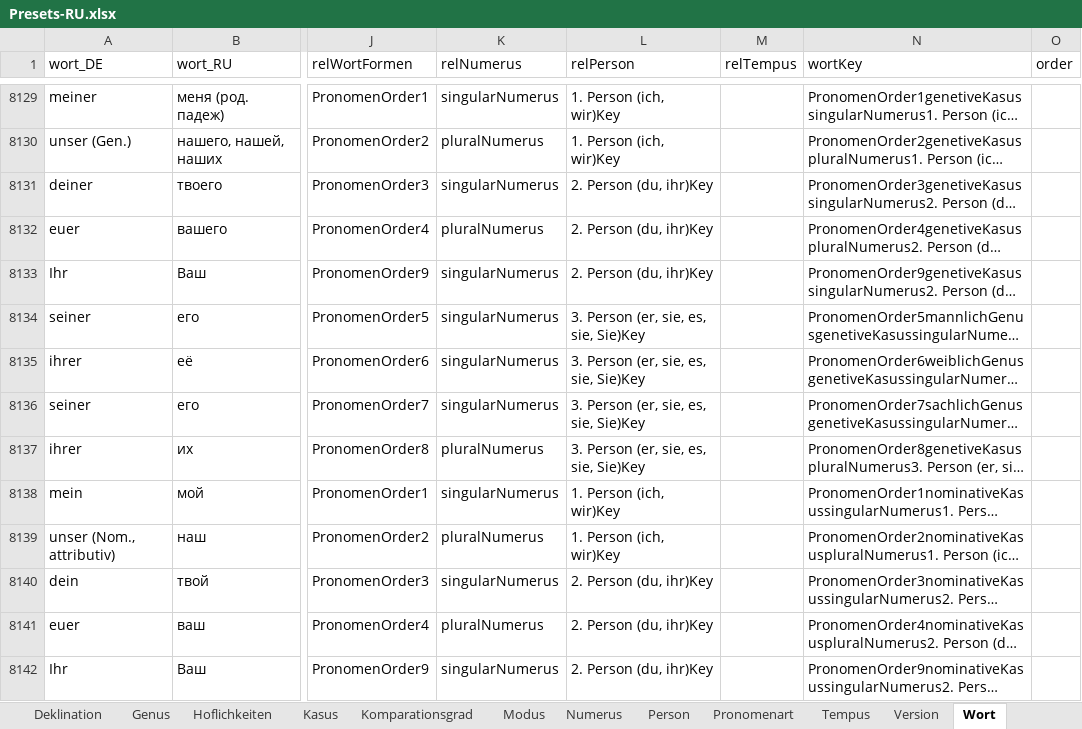
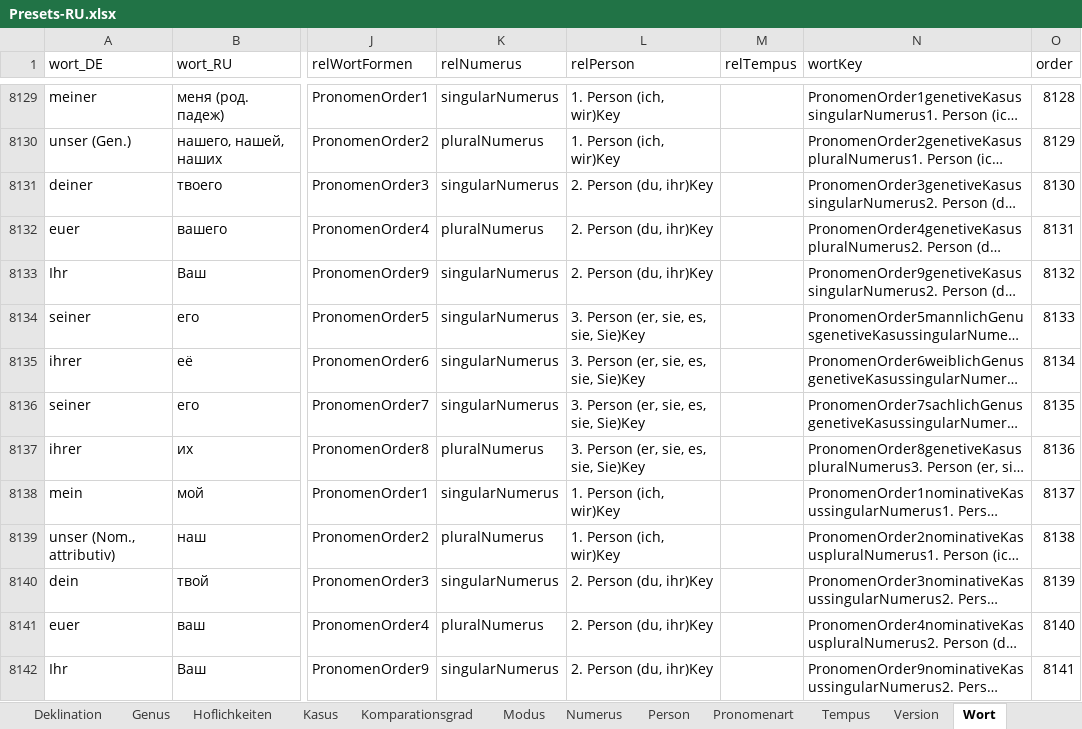
Before and after one commit to AdvancedResearches/AutoLehrer, an Excel workbook: Presets preparation/Presets-RU.xlsx, sheet Wort, drawn as a sheet; only a part is shown, gaps mark what is left out; long unchanged cells end in …; values as stored, in another font and other column widths than the file's, no borders; table styles not drawn; the diff covers the shown part only; the diff names each change by its address in the sheet, - before the commit and + after, or states it on an @@ line.

```diff
--- a/Presets preparation/Presets-RU.xlsx (sheet Wort)
+++ b/Presets preparation/Presets-RU.xlsx (sheet Wort)
-O8129 (order): (empty)
+O8129 (order): 8128
-O8130 (order): (empty)
+O8130 (order): 8129
-O8131 (order): (empty)
+O8131 (order): 8130
-O8132 (order): (empty)
+O8132 (order): 8131
-O8133 (order): (empty)
+O8133 (order): 8132
-O8134 (order): (empty)
+O8134 (order): 8133
-O8135 (order): (empty)
+O8135 (order): 8134
-O8136 (order): (empty)
+O8136 (order): 8135
-O8137 (order): (empty)
+O8137 (order): 8136
-O8138 (order): (empty)
+O8138 (order): 8137
-O8139 (order): (empty)
+O8139 (order): 8138
-O8140 (order): (empty)
+O8140 (order): 8139
-O8141 (order): (empty)
+O8141 (order): 8140
-O8142 (order): (empty)
+O8142 (order): 8141
```
Also changed, not shown: 630 edited cells elsewhere in this sheet, sheet Version, 6 other files.
